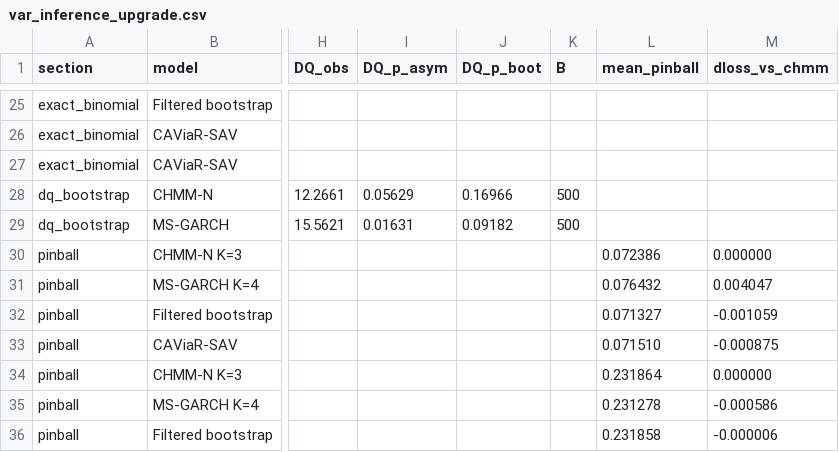
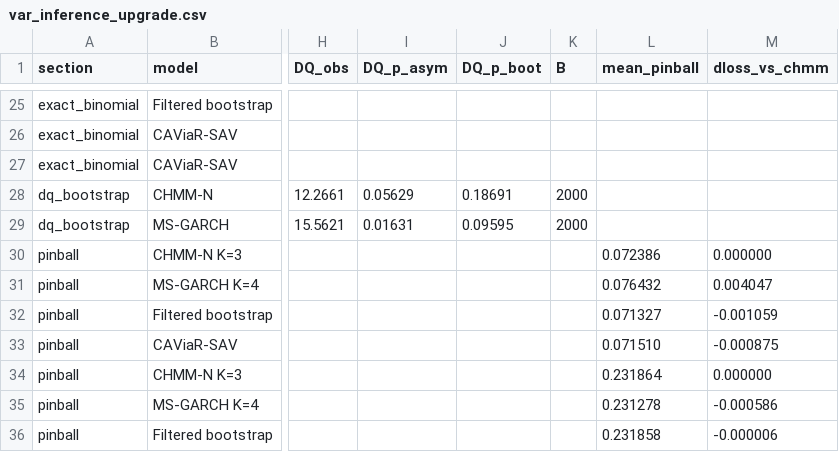
Before and after one commit to varnerlab/CHMM-Model-Repository, a CSV file: results/var_inference_upgrade/var_inference_upgrade.csv, drawn as a sheet; only a part is shown, gaps mark what is left out; the diff names each change by its address in the sheet, - before the commit and + after, or states it on an @@ line.

```diff
--- a/results/var_inference_upgrade/var_inference_upgrade.csv
+++ b/results/var_inference_upgrade/var_inference_upgrade.csv
-J28 (DQ_p_boot): 0.16966
+J28 (DQ_p_boot): 0.18691
-K28:K29 (B): 500
+K28:K29 (B): 2000
-J29 (DQ_p_boot): 0.09182
+J29 (DQ_p_boot): 0.09595
```
Also changed, not shown: results/acf_horizon/acf_curves.csv, results/artifacts_manifest.csv, 26 other files.
